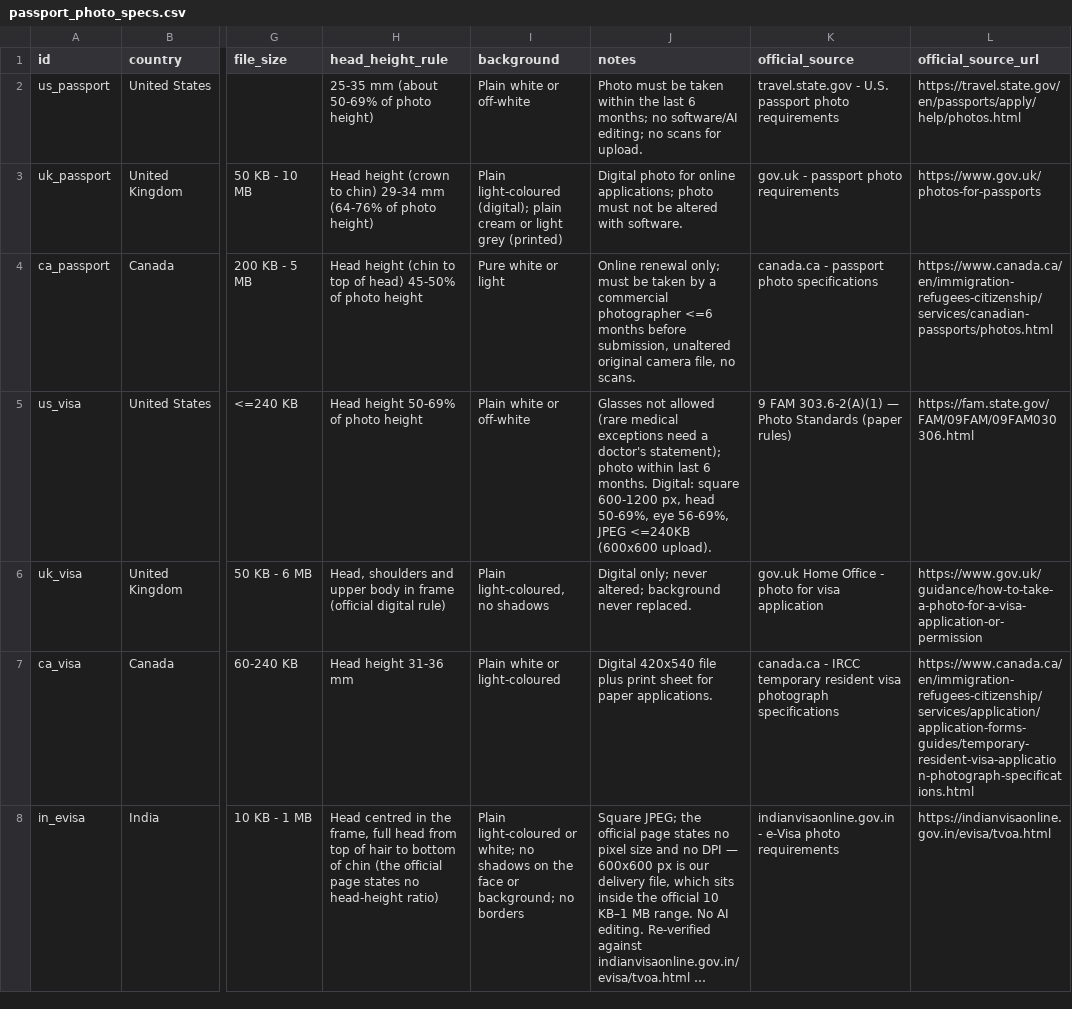
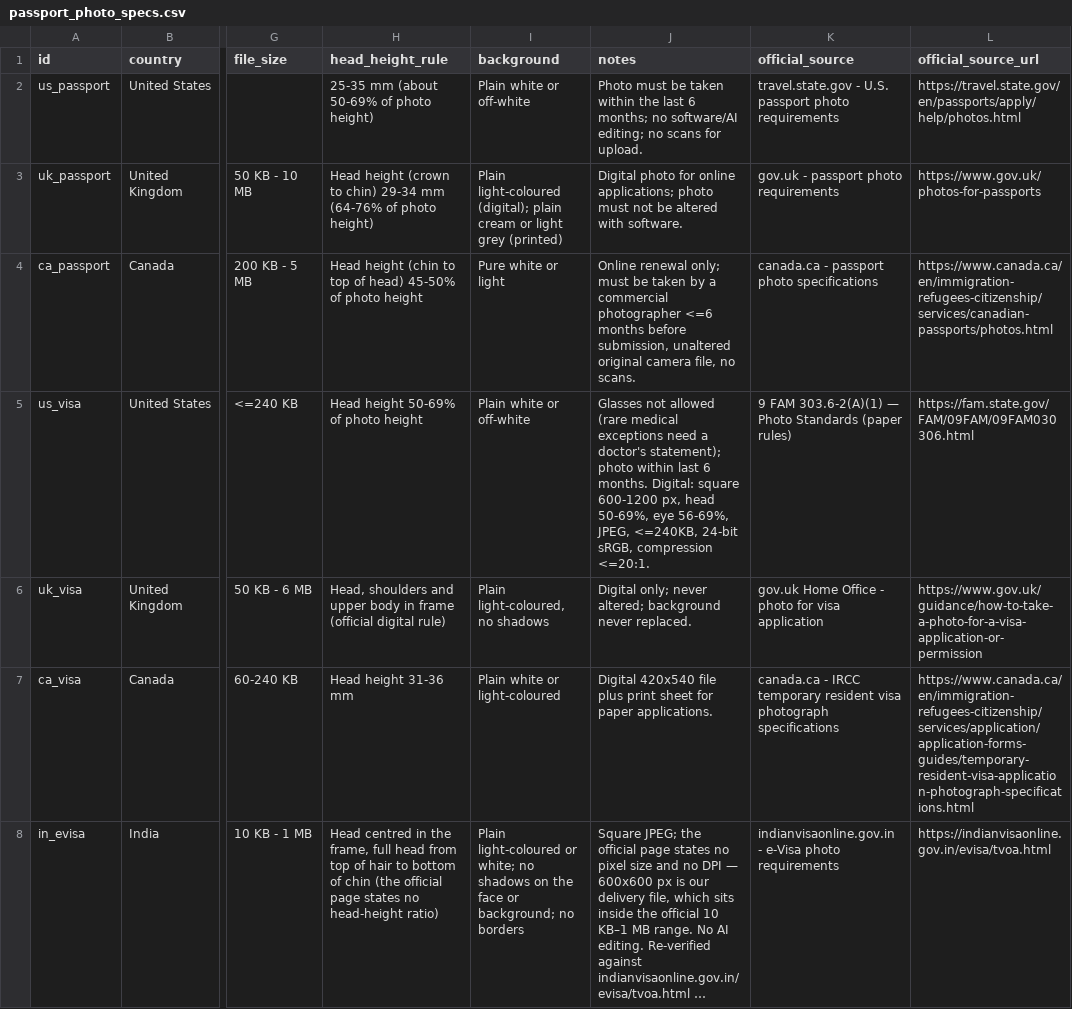
Before and after one commit to allenyfuding/passport-photo-specs, a CSV file: passport_photo_specs.csv, drawn as a sheet; only a part is shown, gaps mark what is left out; long unchanged cells end in …; the diff names each change by its address in the sheet, - before the commit and + after, or states it on an @@ line.

```diff
--- a/passport_photo_specs.csv
+++ b/passport_photo_specs.csv
-J5 (notes): …eye 56-69%, JPEG <=240KB (600x600 upload).
+J5 (notes): …eye 56-69%, JPEG, <=240KB, 24-bit sRGB, compression <=20:1.
```
Also changed, not shown: 1 other file.
